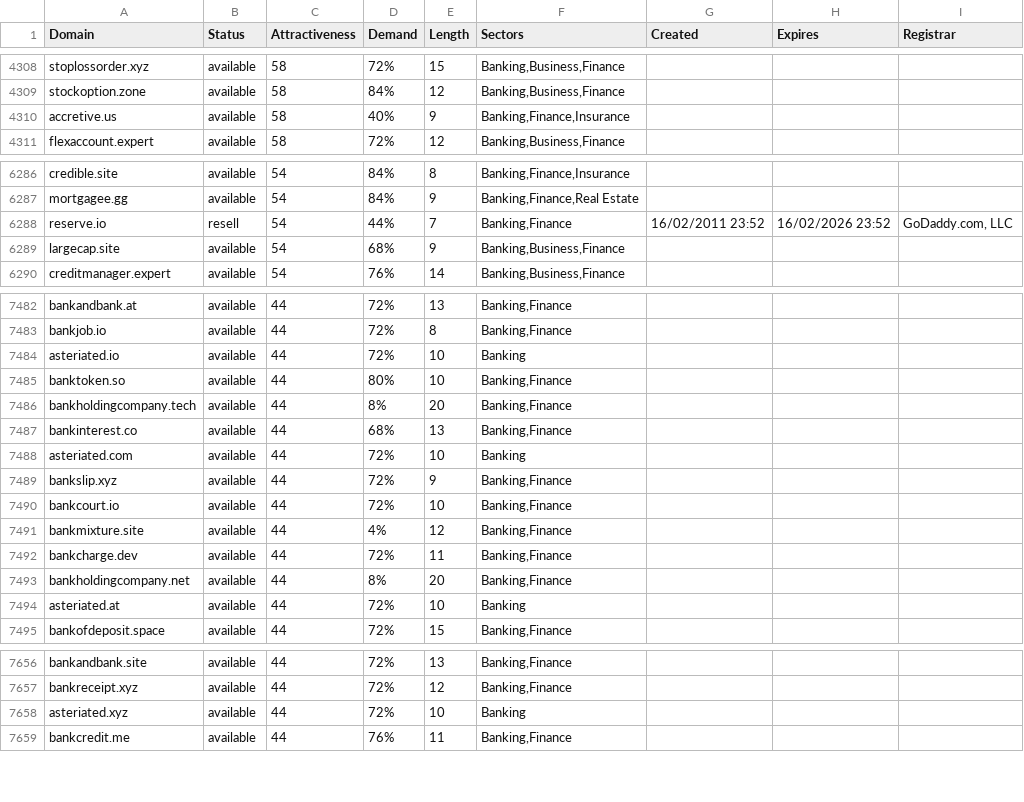
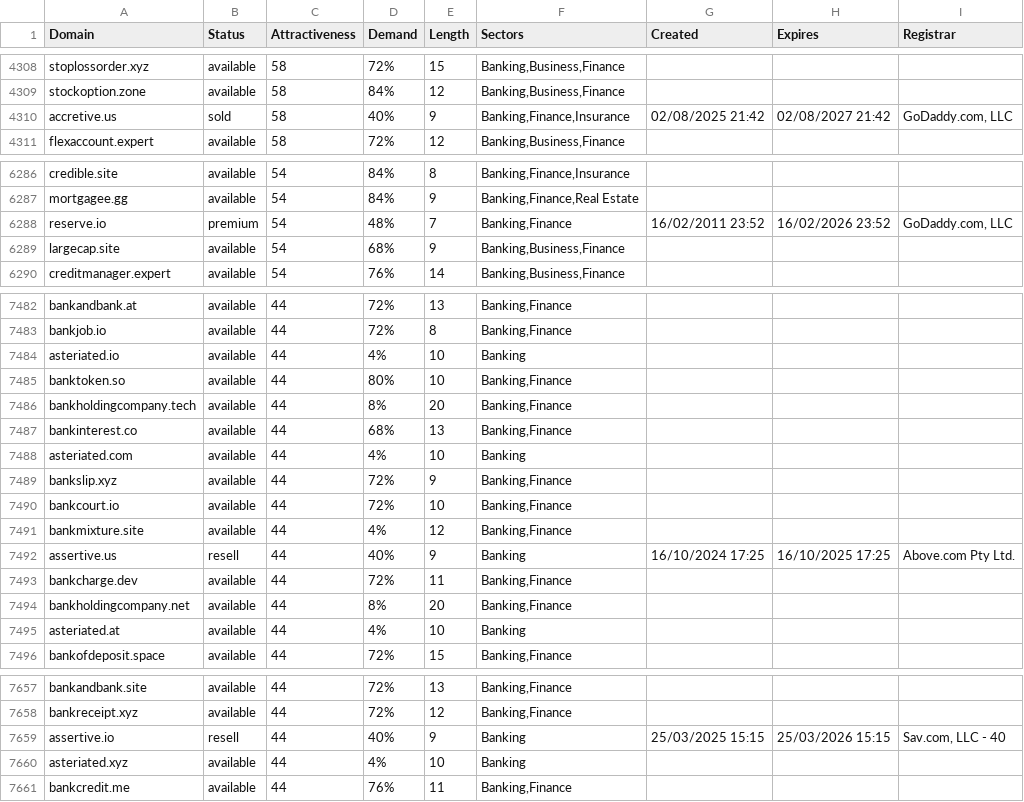
Before and after one commit to UniqueDomains/banking-oneword-domains, a CSV file: banking.csv, drawn as a sheet; only a part is shown, gaps mark what is left out; the diff covers the shown part only.

Commit message:
Domains update

```diff
--- a/banking.csv
+++ b/banking.csv
@@ -4309,3 +4309,3 @@ stoplossorder.xyz,available,58,72%,15,"Banking,Business,Finance",,,
 stockoption.zone,available,58,84%,12,"Banking,Business,Finance",,,
-accretive.us,available,58,40%,9,"Banking,Finance,Insurance",,,
+accretive.us,sold,58,40%,9,"Banking,Finance,Insurance",02/08/2025 21:42,02/08/2027 21:42,"GoDaddy.com, LLC"
 flexaccount.expert,available,58,72%,12,"Banking,Business,Finance",,,
@@ -6287,3 +6287,3 @@ credible.site,available,54,84%,8,"Banking,Finance,Insurance",,,
 mortgagee.gg,available,54,84%,9,"Banking,Finance,Real Estate",,,
-reserve.io,resell,54,44%,7,"Banking,Finance",16/02/2011 23:52,16/02/2026 23:52,"GoDaddy.com, LLC"
+reserve.io,premium,54,48%,7,"Banking,Finance",16/02/2011 23:52,16/02/2026 23:52,"GoDaddy.com, LLC"
 largecap.site,available,54,68%,9,"Banking,Business,Finance",,,
@@ -7483,3 +7483,3 @@ bankandbank.at,available,44,72%,13,"Banking,Finance",,,
 bankjob.io,available,44,72%,8,"Banking,Finance",,,
-asteriated.io,available,44,72%,10,Banking,,,
+asteriated.io,available,44,4%,10,Banking,,,
 banktoken.so,available,44,80%,10,"Banking,Finance",,,
@@ -7487,3 +7487,3 @@ bankholdingcompany.tech,available,44,8%,20,"Banking,Finance",,,
 bankinterest.co,available,44,68%,13,"Banking,Finance",,,
-asteriated.com,available,44,72%,10,Banking,,,
+asteriated.com,available,44,4%,10,Banking,,,
 bankslip.xyz,available,44,72%,9,"Banking,Finance",,,
@@ -7491,5 +7491,6 @@ bankcourt.io,available,44,72%,10,"Banking,Finance",,,
 bankmixture.site,available,44,4%,12,"Banking,Finance",,,
+assertive.us,resell,44,40%,9,Banking,16/10/2024 17:25,16/10/2025 17:25,Above.com Pty Ltd.
 bankcharge.dev,available,44,72%,11,"Banking,Finance",,,
 bankholdingcompany.net,available,44,8%,20,"Banking,Finance",,,
-asteriated.at,available,44,72%,10,Banking,,,
+asteriated.at,available,44,4%,10,Banking,,,
 bankofdeposit.space,available,44,72%,15,"Banking,Finance",,,
@@ -7657,3 +7658,4 @@ bankandbank.site,available,44,72%,13,"Banking,Finance",,,
 bankreceipt.xyz,available,44,72%,12,"Banking,Finance",,,
-asteriated.xyz,available,44,72%,10,Banking,,,
+assertive.io,resell,44,40%,9,Banking,25/03/2025 15:15,25/03/2026 15:15,"Sav.com, LLC - 40"
+asteriated.xyz,available,44,4%,10,Banking,,,
 bankcredit.me,available,44,76%,11,"Banking,Finance",,,
```
Also changed, not shown: 70 edited cells elsewhere in this file, 2 other files.
